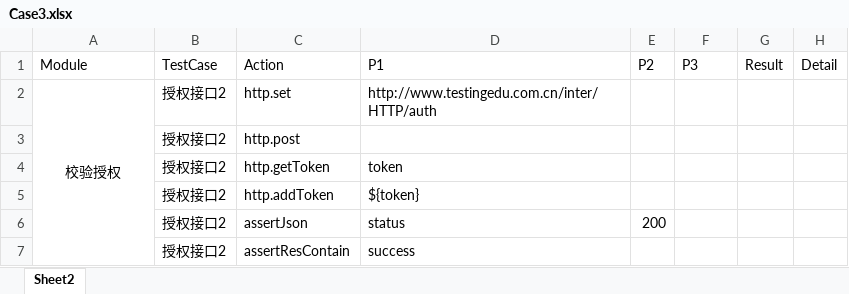
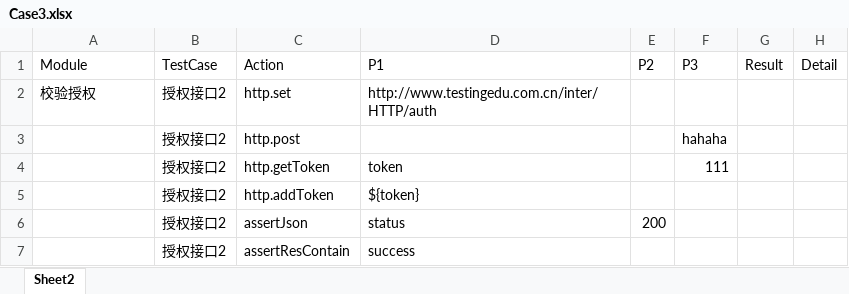
Before and after one commit to zghnwsq/InterfaceTest, an Excel workbook: Case3.xlsx, sheet Sheet2, drawn as a sheet; values as stored, in another font and other column widths than the file's, no borders; the diff names each change by its address in the sheet, - before the commit and + after, or states it on an @@ line.

```diff
--- a/Case3.xlsx (sheet Sheet2)
+++ b/Case3.xlsx (sheet Sheet2)
-A2 alignment: center
+A2 alignment: left
-A2:A7 merged
-F3 (P3): (empty)
+F3 (P3): hahaha
-F4 (P3): (empty)
+F4 (P3): 111
```
Also changed, not shown: 10 other files.
